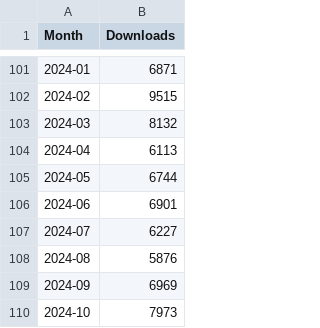
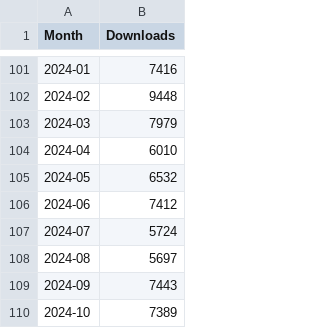
Before and after one commit to vminojosa/count-release-downloads, a CSV file: csv/plugin-html-keyboard-response-data.csv, drawn as a sheet; only a part is shown, gaps mark what is left out; the diff covers the shown part only.

```diff
--- a/csv/plugin-html-keyboard-response-data.csv
+++ b/csv/plugin-html-keyboard-response-data.csv
@@ -101,10 +101,10 @@ Month, Downloads
-2024-01,6871
-2024-02,9515
-2024-03,8132
-2024-04,6113
-2024-05,6744
-2024-06,6901
-2024-07,6227
-2024-08,5876
-2024-09,6969
-2024-10,7973
+2024-01,7416
+2024-02,9448
+2024-03,7979
+2024-04,6010
+2024-05,6532
+2024-06,7412
+2024-07,5724
+2024-08,5697
+2024-09,7443
+2024-10,7389
```
Also changed, not shown: 27 edited cells elsewhere in this file, csv/jspsych-data.csv, csv/plugin-audio-multi-response-data.csv, 3 other files.
